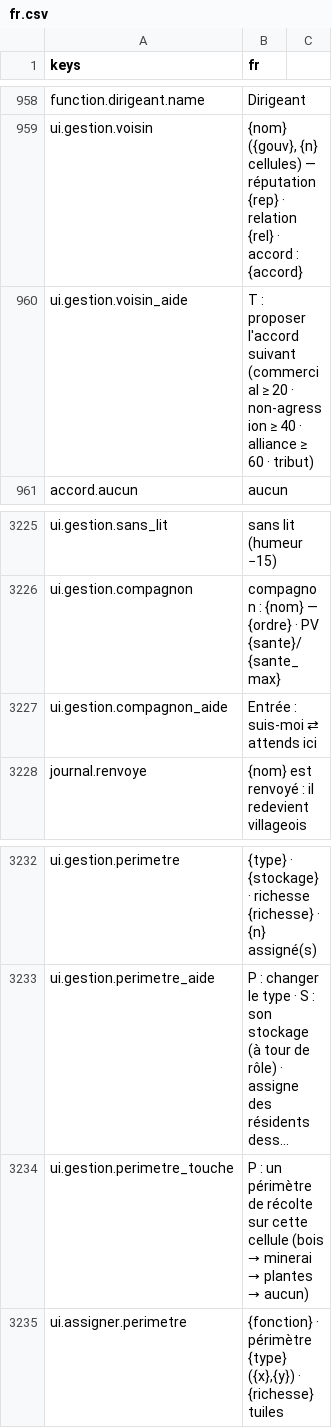
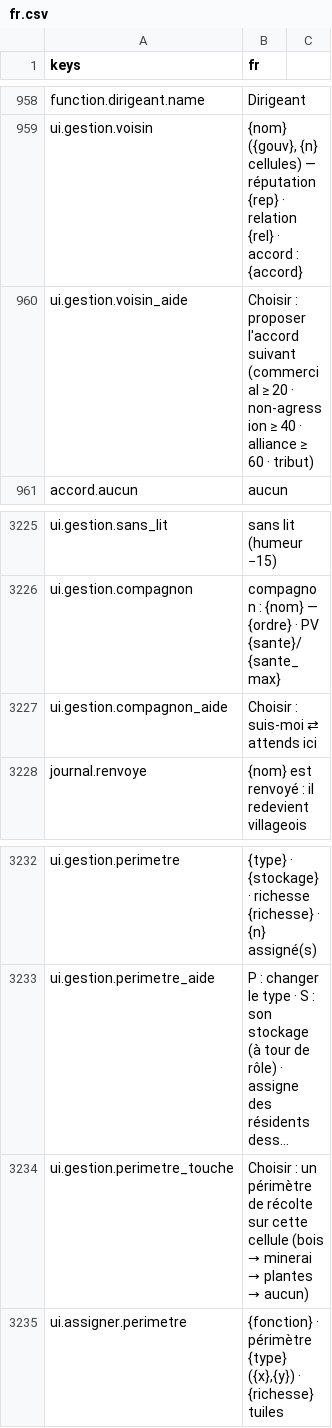
Before and after one commit to devmarcpro/sensen, a CSV file: godot/locale/fr.csv, drawn as a sheet; only a part is shown, gaps mark what is left out; long unchanged cells end in …; the diff covers the shown part only; the diff names each change by its address in the sheet, - before the commit and + after, or states it on an @@ line.

```diff
--- a/godot/locale/fr.csv
+++ b/godot/locale/fr.csv
-B960 (fr): T : proposer…
+B960 (fr): Choisir : proposer…
-B3227 (fr): Entrée : suis-moi ⇄ attends ici
+B3227 (fr): Choisir : suis-moi ⇄ attends ici
-B3234 (fr): P : un…
+B3234 (fr): Choisir : un…
```
Also changed, not shown: 21 added rows and 2 edited cells elsewhere in this file, godot/locale/en.csv, 8 other files.
